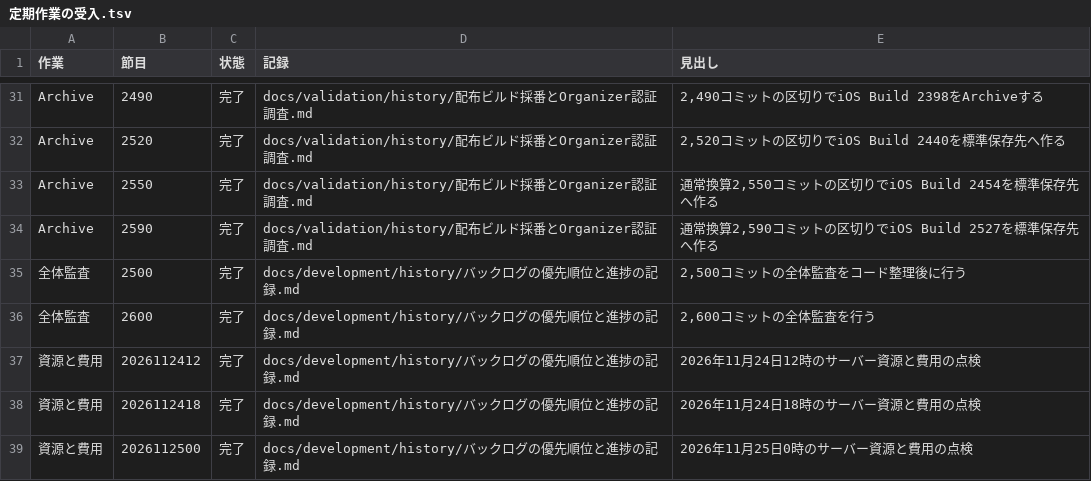
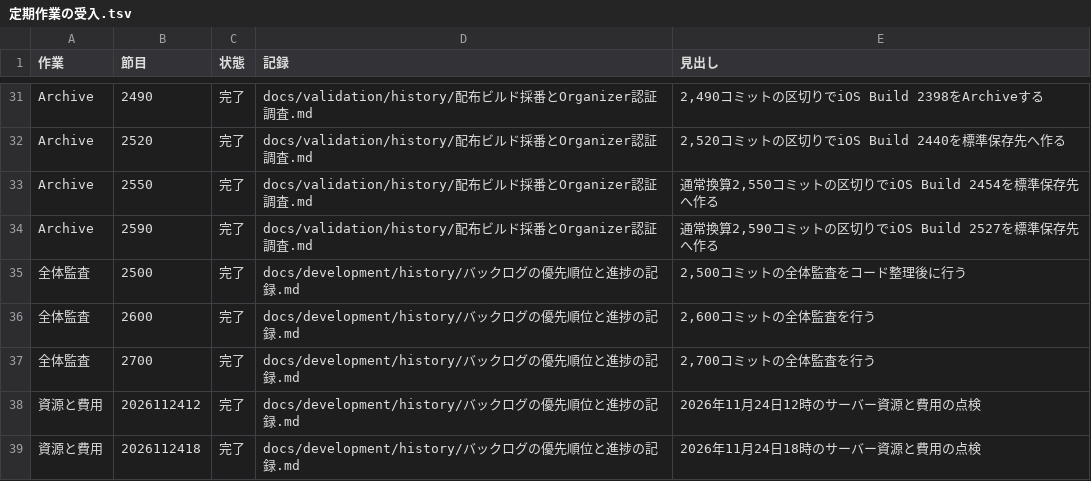
Before and after one commit to eroccowaruico/RideCom, a TSV file: docs/development/history/定期作業の受入.tsv, drawn as a sheet; only a part is shown, gaps mark what is left out; the shorter side is filled out with more unchanged rows.

```diff
--- a/docs/development/history/定期作業の受入.tsv
+++ b/docs/development/history/定期作業の受入.tsv
@@ -36,2 +36,3 @@ Archive	2590	完了	docs/validation/history/配布ビルド採番とOrganizer認
 全体監査	2600	完了	docs/development/history/バックログの優先順位と進捗の記録.md	2,600コミットの全体監査を行う
+全体監査	2700	完了	docs/development/history/バックログの優先順位と進捗の記録.md	2,700コミットの全体監査を行う
 資源と費用	2026112412	完了	docs/development/history/バックログの優先順位と進捗の記録.md	2026年11月24日12時のサーバー資源と費用の点検
```
Also changed, not shown: 2 other files.
